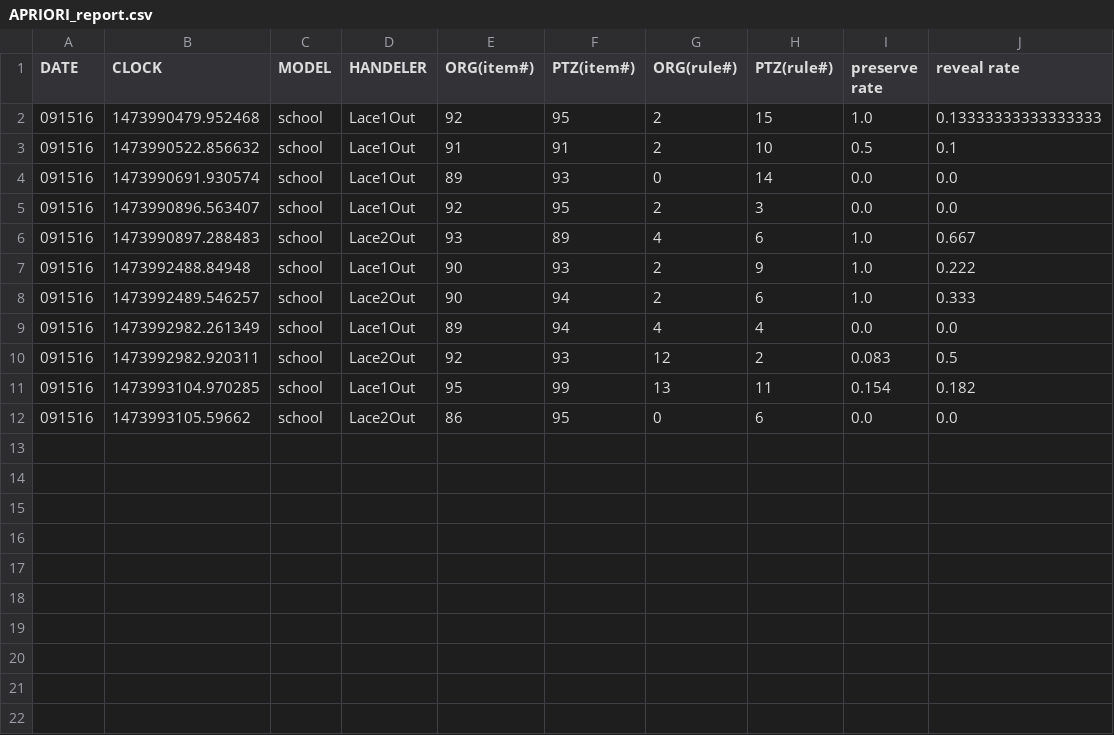
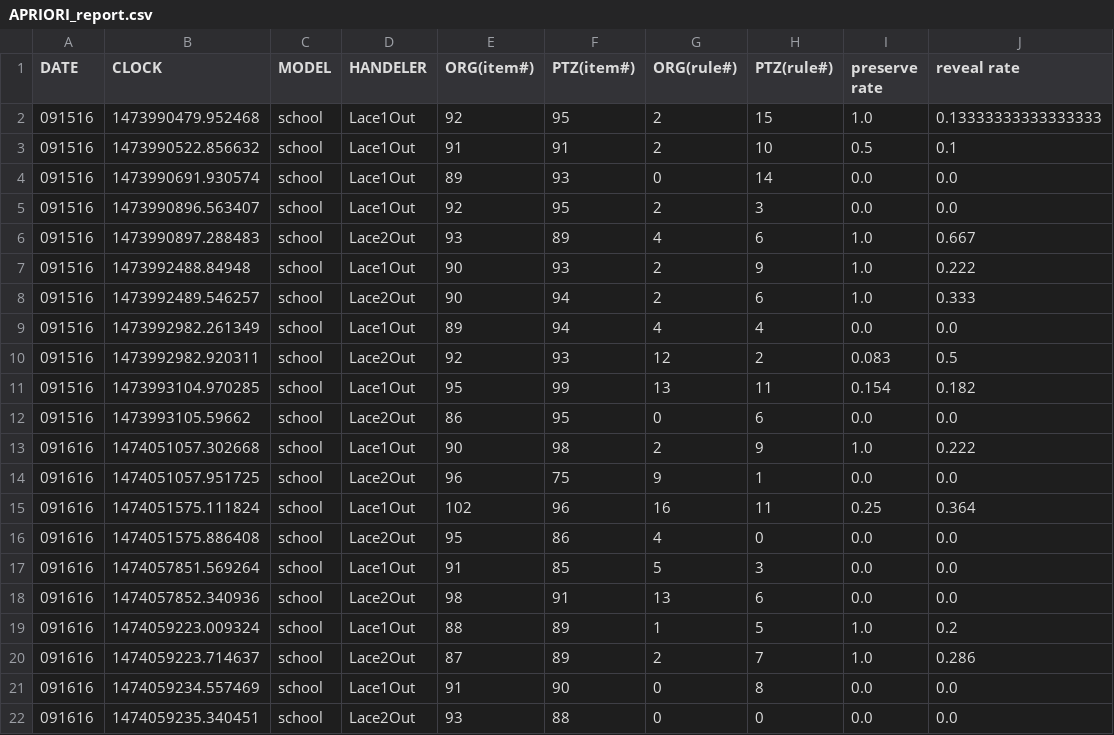
Before and after one commit to ai-se/privacy_sharing, a CSV file: Reports/APRIORI_report.csv, drawn as a sheet.

```diff
--- a/Reports/APRIORI_report.csv
+++ b/Reports/APRIORI_report.csv
@@ -12 +12,11 @@ DATE,CLOCK,MODEL,HANDELER,ORG(item#),PTZ(item#),ORG(rule#),PTZ(rule#),preserve r
 091516,1473993105.59662,school,Lace2Out,86,95,0,6,0.0,0.0
+091616,1474051057.302668,school,Lace1Out,90,98,2,9,1.0,0.222
+091616,1474051057.951725,school,Lace2Out,96,75,9,1,0.0,0.0
+091616,1474051575.111824,school,Lace1Out,102,96,16,11,0.25,0.364
+091616,1474051575.886408,school,Lace2Out,95,86,4,0,0.0,0.0
+091616,1474057851.569264,school,Lace1Out,91,85,5,3,0.0,0.0
+091616,1474057852.340936,school,Lace2Out,98,91,13,6,0.0,0.0
+091616,1474059223.009324,school,Lace1Out,88,89,1,5,1.0,0.2
+091616,1474059223.714637,school,Lace2Out,87,89,2,7,1.0,0.286
+091616,1474059234.557469,school,Lace1Out,91,90,0,8,0.0,0.0
+091616,1474059235.340451,school,Lace2Out,93,88,0,0,0.0,0.0
```
Also changed, not shown: Reports/IPR_report.csv, Reports/PREDICTION_report.csv, 32 other files.
